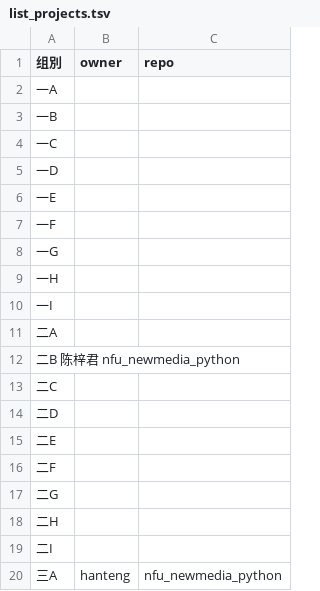
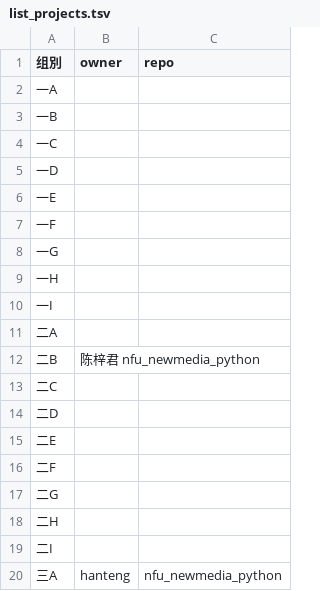
Before and after one commit to 123rainbow123/nfu_newmedia_python, a TSV file: list_projects.tsv, drawn as a sheet.

Commit message:
Update list_projects.tsv

```diff
--- a/list_projects.tsv
+++ b/list_projects.tsv
@@ -11,3 +11,3 @@
 二A		
-二B  陈梓君   nfu_newmedia_python 		
+二B	陈梓君  nfu_newmedia_python   		
 二C		
```
